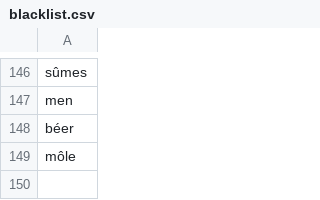
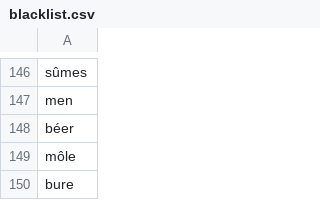
Before and after one commit to qpincon/anagramdr, a CSV file: nlp/blacklist.csv, drawn as a sheet; only a part is shown, gaps mark what is left out; the diff names each change by its address in the sheet, - before the commit and + after, or states it on an @@ line.

```diff
--- a/nlp/blacklist.csv
+++ b/nlp/blacklist.csv
+row 150: bure
```
Also changed, not shown: 10 other files.
